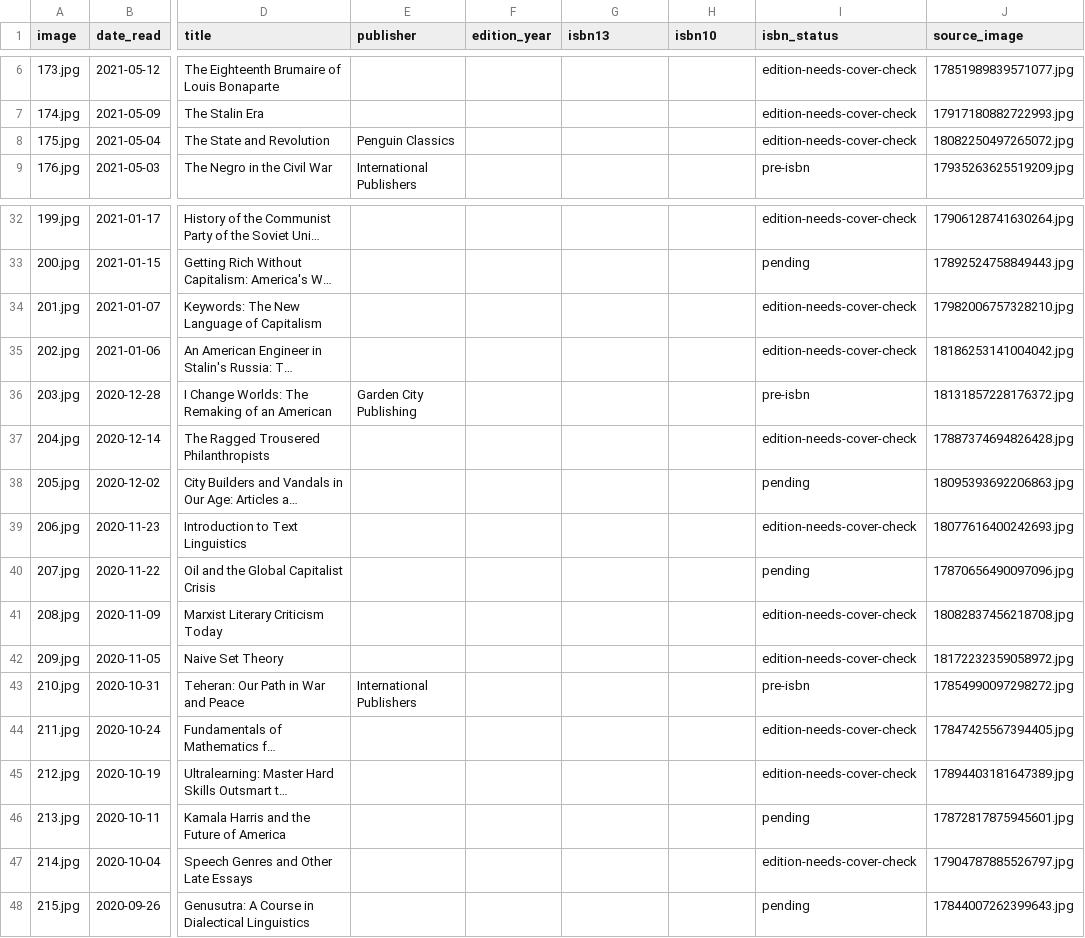
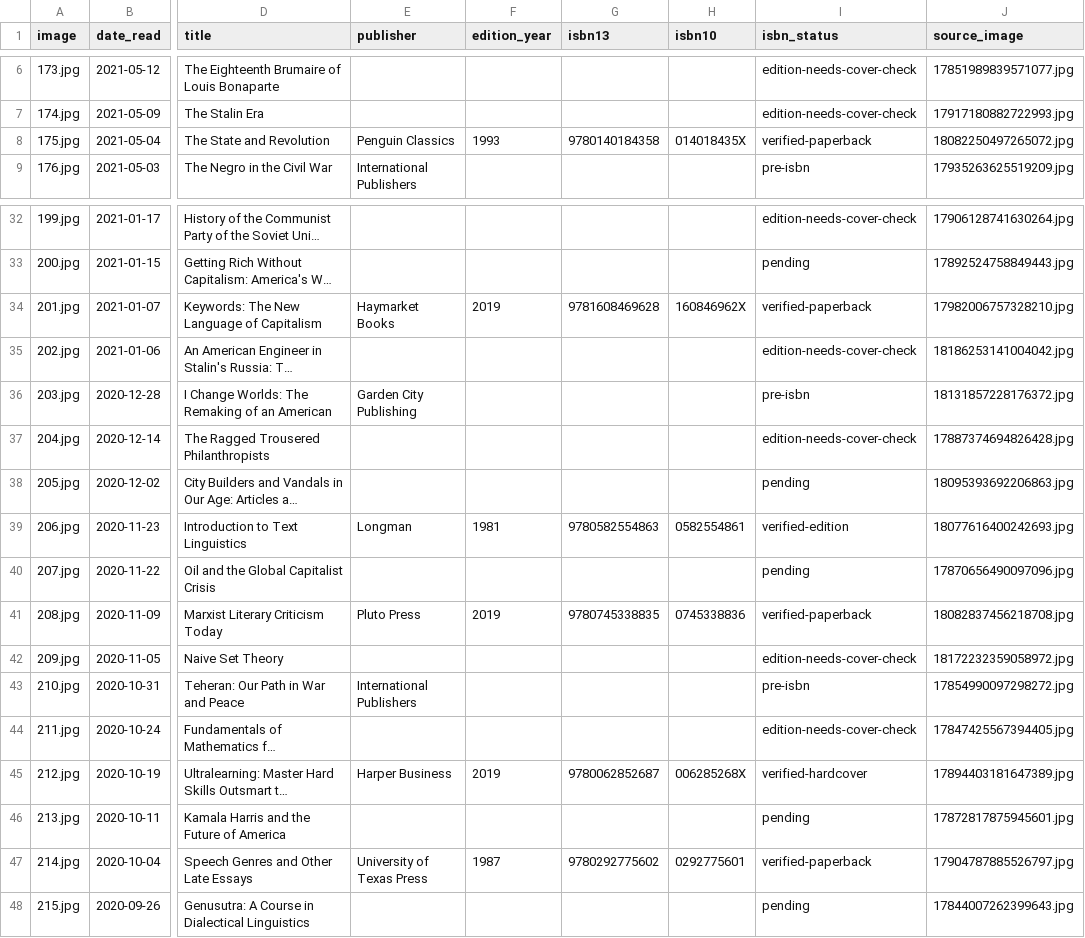
Before and after one commit to crtgoode-dev/Readings, a CSV file: books-169-216.csv, drawn as a sheet; only a part is shown, gaps mark what is left out; long unchanged cells end in …; the diff covers the shown part only; the diff names each change by its address in the sheet, - before the commit and + after, or states it on an @@ line.

Commit message:
Resolve edition ISBNs for archive books 175-214

```diff
--- a/books-169-216.csv
+++ b/books-169-216.csv
-F8 (edition_year): (empty)
+F8 (edition_year): 1993
-G8 (isbn13): (empty)
+G8 (isbn13): 9780140184358
-H8 (isbn10): (empty)
+H8 (isbn10): 014018435X
-I8 (isbn_status): edition-needs-cover-check
+I8 (isbn_status): verified-paperback
-E34 (publisher): (empty)
+E34 (publisher): Haymarket Books
-F34 (edition_year): (empty)
+F34 (edition_year): 2019
-G34 (isbn13): (empty)
+G34 (isbn13): 9781608469628
-H34 (isbn10): (empty)
+H34 (isbn10): 160846962X
-I34 (isbn_status): edition-needs-cover-check
+I34 (isbn_status): verified-paperback
-E39 (publisher): (empty)
+E39 (publisher): Longman
-F39 (edition_year): (empty)
+F39 (edition_year): 1981
-G39 (isbn13): (empty)
+G39 (isbn13): 9780582554863
-H39 (isbn10): (empty)
+H39 (isbn10): 0582554861
-I39 (isbn_status): edition-needs-cover-check
+I39 (isbn_status): verified-edition
-E41 (publisher): (empty)
+E41 (publisher): Pluto Press
-F41 (edition_year): (empty)
+F41 (edition_year): 2019
-G41 (isbn13): (empty)
+G41 (isbn13): 9780745338835
-H41 (isbn10): (empty)
+H41 (isbn10): 0745338836
-I41 (isbn_status): edition-needs-cover-check
+I41 (isbn_status): verified-paperback
-E45 (publisher): (empty)
+E45 (publisher): Harper Business
-F45 (edition_year): (empty)
+F45 (edition_year): 2019
-G45 (isbn13): (empty)
+G45 (isbn13): 9780062852687
-H45 (isbn10): (empty)
+H45 (isbn10): 006285268X
-I45 (isbn_status): edition-needs-cover-check
+I45 (isbn_status): verified-hardcover
-E47 (publisher): (empty)
+E47 (publisher): University of Texas Press
-F47 (edition_year): (empty)
+F47 (edition_year): 1987
-G47 (isbn13): (empty)
+G47 (isbn13): 9780292775602
-H47 (isbn10): (empty)
+H47 (isbn10): 0292775601
-I47 (isbn_status): edition-needs-cover-check
+I47 (isbn_status): verified-paperback
```
Also changed, not shown: 28 edited cells elsewhere in this file.
